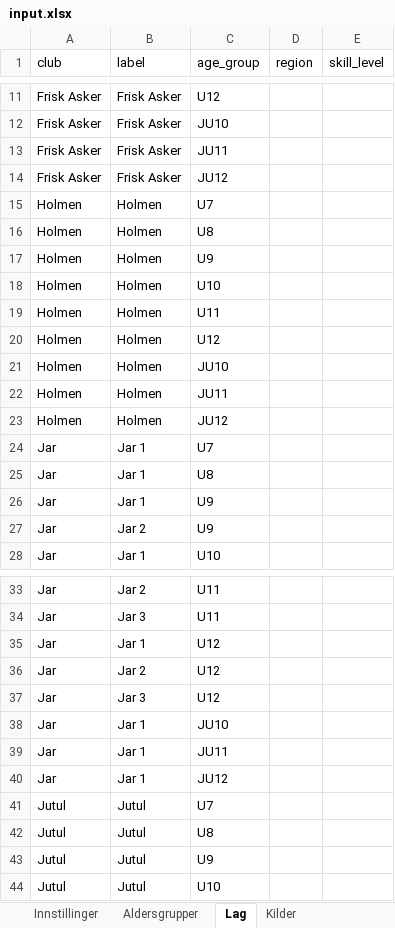
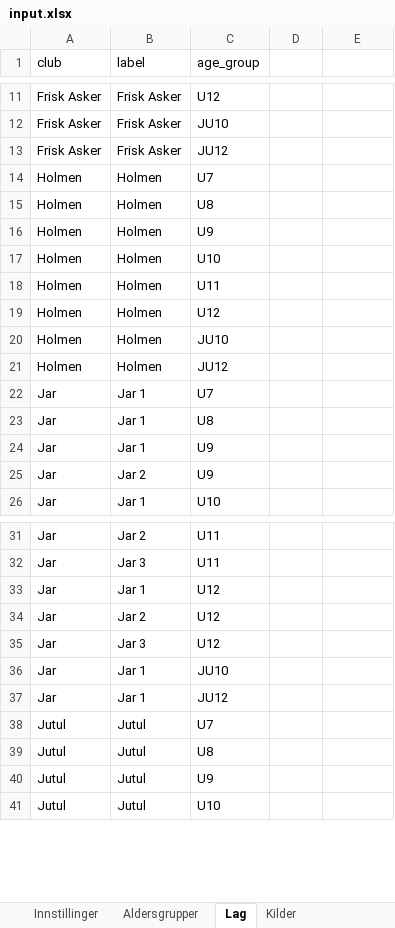
Before and after one commit to niclas-lindgren/hockey, an Excel workbook: input.xlsx, sheet Lag, drawn as a sheet; only a part is shown, gaps mark what is left out; values as stored, in another font and other column widths than the file's, no borders; the diff names each change by its address in the sheet, - before the commit and + after, or states it on an @@ line.

Commit message:
Remove roster region and skill metadata

```diff
--- a/input.xlsx (sheet Lag)
+++ b/input.xlsx (sheet Lag)
-D1: region
+D1: (empty)
-E1: skill_level
+E1: (empty)
-row 13: Frisk Asker | Frisk Asker | JU11
-row 22: Holmen | Holmen | JU11
-row 39: Jar | Jar 1 | JU11
```
Also changed, not shown: sheet Aldersgrupper, 15 other files.
